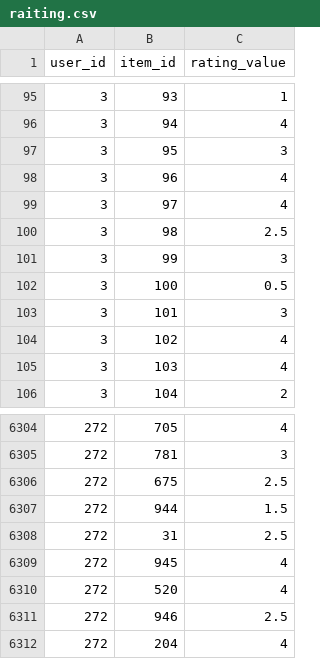
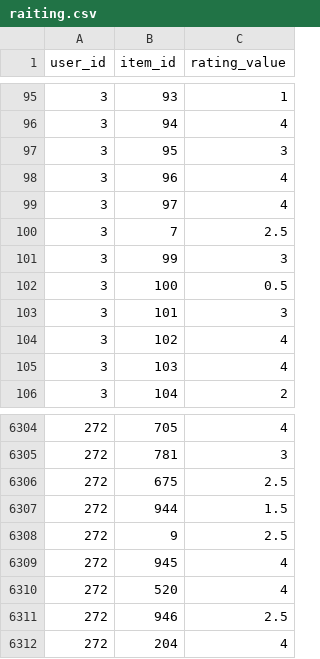
Before and after one commit to phantomf4321/Apriori, a CSV file: dataset/raiting.csv, drawn as a sheet; only a part is shown, gaps mark what is left out; the diff covers the shown part only.

```diff
--- a/dataset/raiting.csv
+++ b/dataset/raiting.csv
@@ -99,3 +99,3 @@ user_id,item_id,rating_value
 3,97,4
-3,98,2.5
+3,7,2.5
 3,99,3
@@ -6307,3 +6307,3 @@ user_id,item_id,rating_value
 272,944,1.5
-272,31,2.5
+272,9,2.5
 272,945,4
```
Also changed, not shown: 8 edited cells elsewhere in this file, 2 other files.
